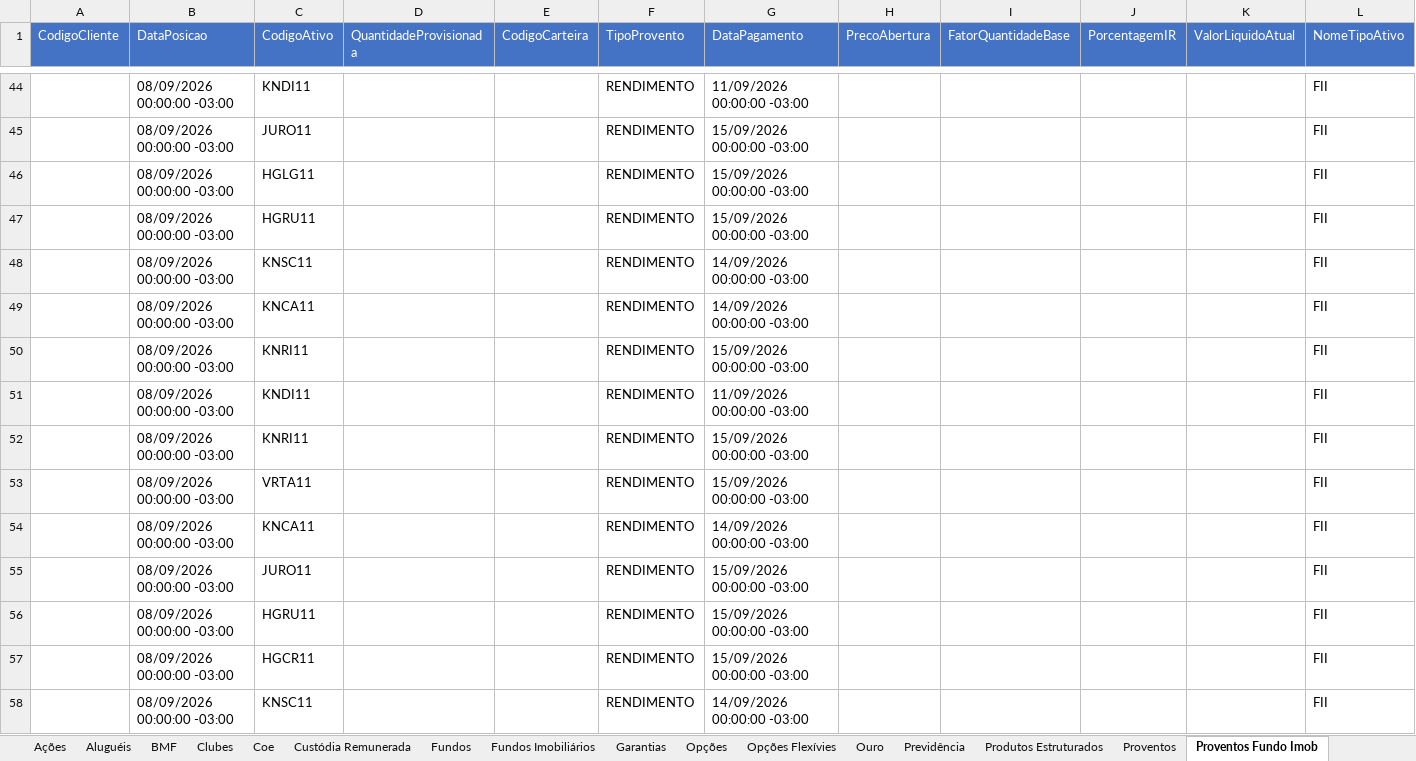
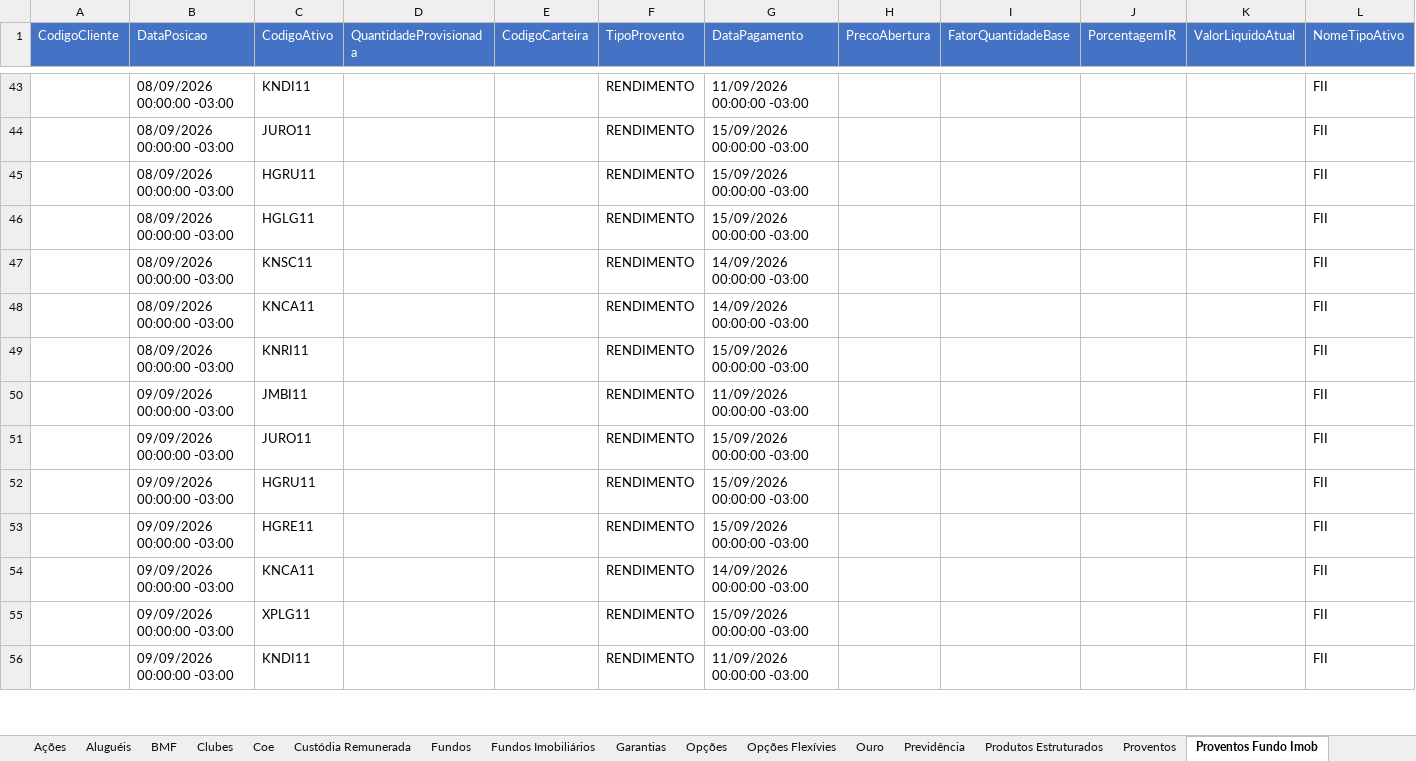
Before and after one commit to AloacaoMWealth/alocationmwealth, an Excel workbook: posicoes/XP.xlsx, sheet Proventos Fundo Imob, drawn as a sheet; only a part is shown, gaps mark what is left out; values as stored, in another font and other column widths than the file's, no borders; removed rows and columns are numbered as before the commit, all else as after; rows hold the shown columns only; the diff covers the shown part only; the diff names each change by its address in the sheet, - before the commit and + after, or states it on an @@ line.

```diff
--- a/posicoes/XP.xlsx (sheet Proventos Fundo Imob)
+++ b/posicoes/XP.xlsx (sheet Proventos Fundo Imob)
@@ row 47 moved to row 45: 08/09/2026 00:00:00 -03:00 @@
-B50 (DataPosicao): 08/09/2026 00:00:00 -03:00
+B50 (DataPosicao): 09/09/2026 00:00:00 -03:00
-C50 (CodigoAtivo): KNDI11
+C50 (CodigoAtivo): JMBI11
-row 52:  | 08/09/2026 00:00:00 -03:00 | KNRI11 |  |  | RENDIMENTO | 15/09/2026 00:00:00 -03:00 |  |  |  |  | FII
-row 53:  | 08/09/2026 00:00:00 -03:00 | VRTA11 |  |  | RENDIMENTO | 15/09/2026 00:00:00 -03:00 |  |  |  |  | FII
@@ row 54 moved to row 113: 08/09/2026 00:00:00 -03:00 @@
-B51:B54 (DataPosicao): 08/09/2026 00:00:00 -03:00
+B51:B54 (DataPosicao): 09/09/2026 00:00:00 -03:00
-C53 (CodigoAtivo): HGCR11
+C53 (CodigoAtivo): HGRE11
-C54 (CodigoAtivo): KNSC11
+C54 (CodigoAtivo): KNCA11
+row 55:  | 09/09/2026 00:00:00 -03:00 | XPLG11 |  |  | RENDIMENTO | 15/09/2026 00:00:00 -03:00 |  |  |  |  | FII
+row 56:  | 09/09/2026 00:00:00 -03:00 | KNDI11 |  |  | RENDIMENTO | 11/09/2026 00:00:00 -03:00 |  |  |  |  | FII
```
Also changed, not shown: 6 added rows, 6 removed rows, 6 moved rows and 74 edited cells elsewhere in this sheet, sheet Renda Fixa, sheet Fundos, sheet Proventos, sheet Financeiro, sheet Fundos Imobiliários, sheet Ações, 3 more sheets, posicoes/BTG.xlsx, 1 other file.
